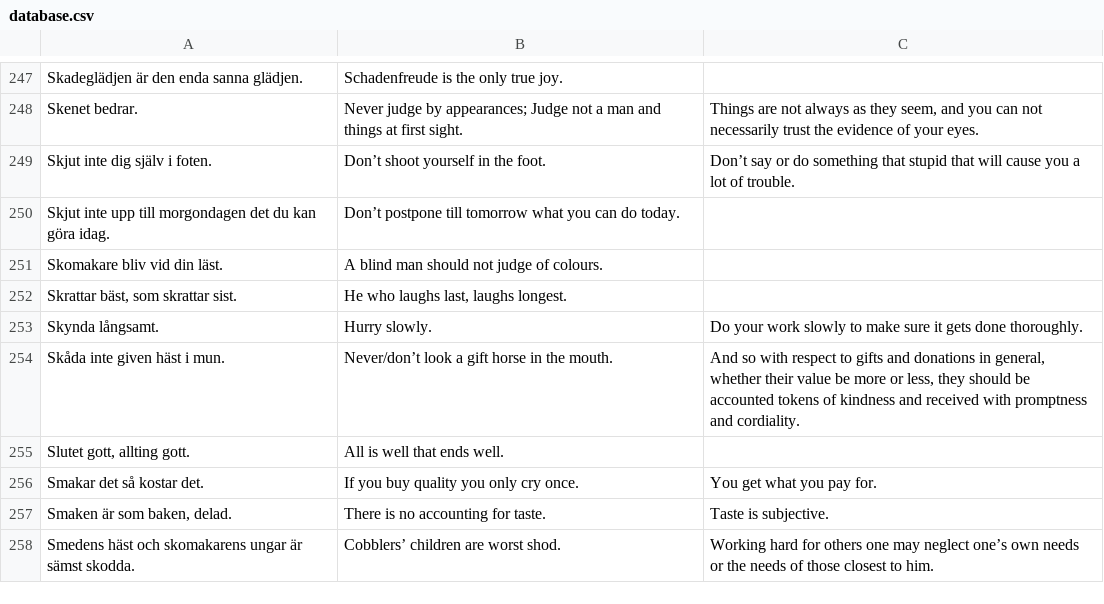
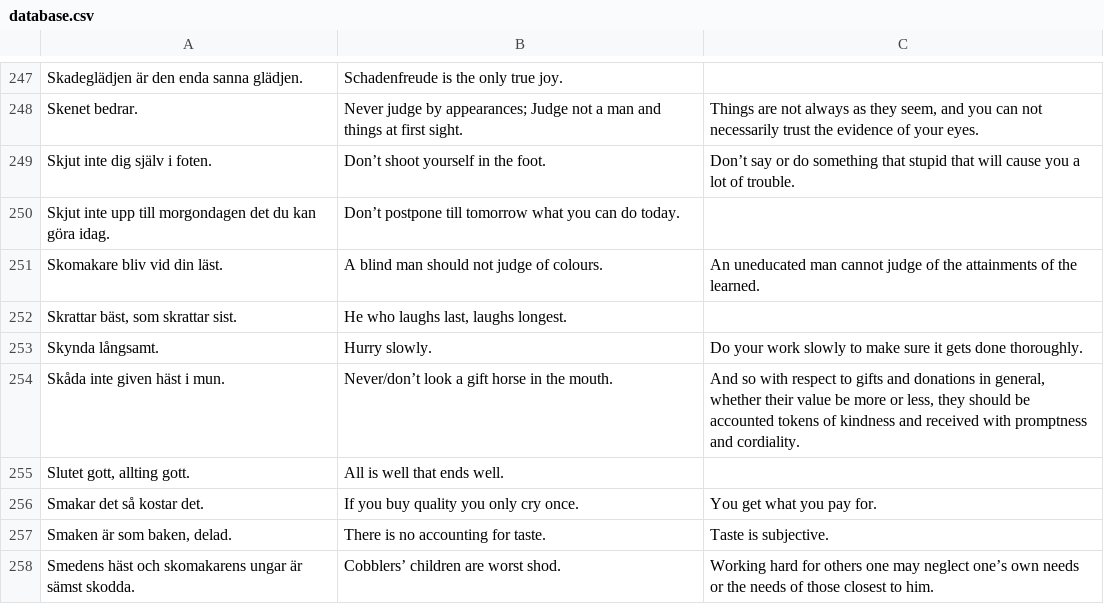
Before and after one commit to svenskan/database, a CSV file: proverbs/database.csv, drawn as a sheet; only a part is shown, gaps mark what is left out.

Commit message:
Update the database

```diff
--- a/proverbs/database.csv
+++ b/proverbs/database.csv
@@ -250,3 +250,3 @@ Skjut inte dig själv i foten.,Don’t shoot yourself in the foot.,Don’t say o
 Skjut inte upp till morgondagen det du kan göra idag.,Don’t postpone till tomorrow what you can do today.,
-Skomakare bliv vid din läst.,A blind man should not judge of colours.,
+Skomakare bliv vid din läst.,A blind man should not judge of colours.,An uneducated man cannot judge of the attainments of the learned.
 "Skrattar bäst, som skrattar sist.","He who laughs last, laughs longest.",
```
Also changed, not shown: 1 other file.
